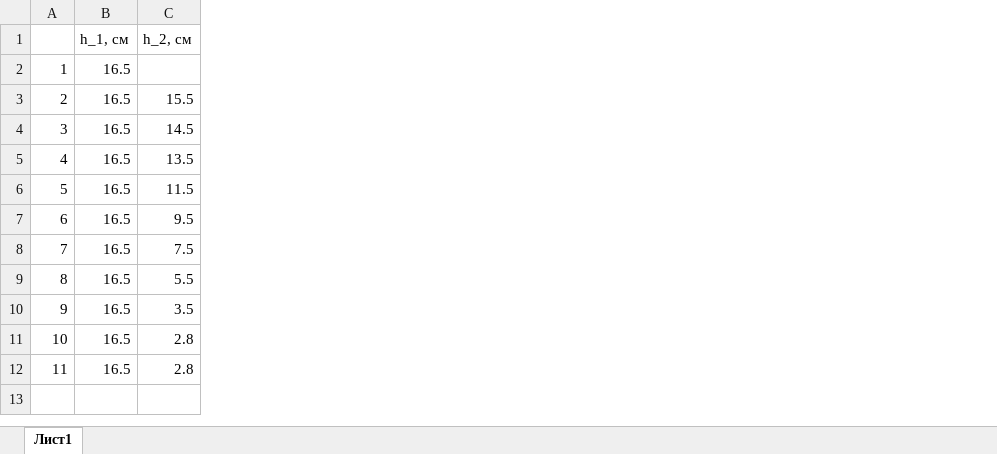
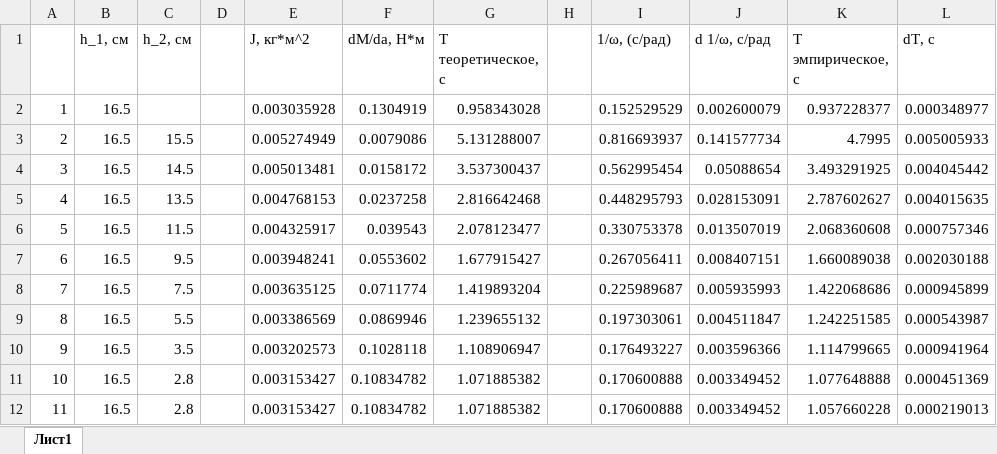
Before and after one commit to Hacker1337/Moment-of-inertia, an Excel workbook: расшифровка данных.xlsx, sheet Лист1, drawn as a sheet; values as stored, in another font and other column widths than the file's, no borders; the diff names each change by its address in the sheet, - before the commit and + after, or states it on an @@ line.

```diff
--- a/расшифровка данных.xlsx (sheet Лист1)
+++ b/расшифровка данных.xlsx (sheet Лист1)
+column D, empty
+column E (J, кг*м^2), rows 2-12: 0.003035928 | 0.005274949 | 0.005013481 | 0.004768153 | 0.004325917 | 0.003948241 | 0.003635125 | 0.003386569 | 0.003202573 | 0.003153427 | 0.003153427
+column F (dM/da, Н*м), rows 2-12: 0.1304919 | 0.0079086 | 0.0158172 | 0.0237258 | 0.039543 | 0.0553602 | 0.0711774 | 0.0869946 | 0.1028118 | 0.10834782 | 0.10834782
+column G (T теоретическое, c), rows 2-12: 0.958343028 | 5.131288007 | 3.537300437 | 2.816642468 | 2.078123477 | 1.677915427 | 1.419893204 | 1.239655132 | 1.108906947 | 1.071885382 | 1.071885382
+column H, empty
+column I (1/ω, (c/рад)), rows 2-12: 0.152529529 | 0.816693937 | 0.562995454 | 0.448295793 | 0.330753378 | 0.267056411 | 0.225989687 | 0.197303061 | 0.176493227 | 0.170600888 | 0.170600888
+column J (d 1/ω, c/рад), rows 2-12: 0.002600079 | 0.141577734 | 0.05088654 | 0.028153091 | 0.013507019 | 0.008407151 | 0.005935993 | 0.004511847 | 0.003596366 | 0.003349452 | 0.003349452
+column K (T эмпирическое, с), rows 2-12: 0.937228377 | 4.7995 | 3.493291925 | 2.787602627 | 2.068360608 | 1.660089038 | 1.422068686 | 1.242251585 | 1.114799665 | 1.077648888 | 1.057660228
+column L (dT, с), rows 2-12: 0.000348977 | 0.005005933 | 0.004045442 | 0.004015635 | 0.000757346 | 0.002030188 | 0.000945899 | 0.000543987 | 0.000941964 | 0.000451369 | 0.000219013
```
Also changed, not shown: 22 other files.
